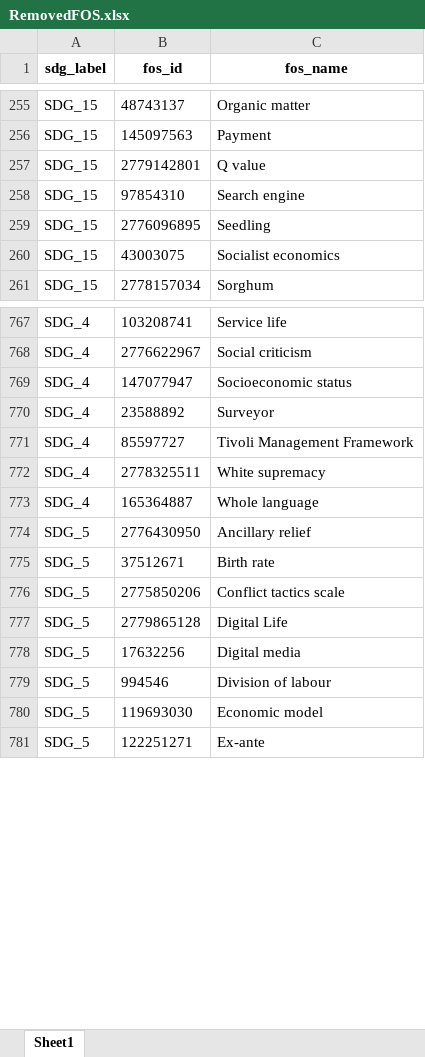
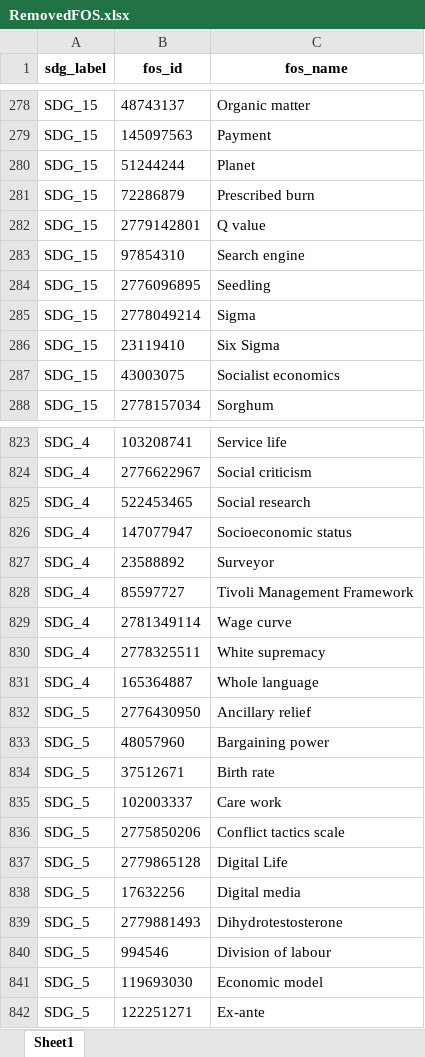
Before and after one commit to TechNote-ai/osdg, an Excel workbook: raw_data/2_remove/RemovedFOS.xlsx, sheet Sheet1, drawn as a sheet; only a part is shown, gaps mark what is left out; values as stored, in another font and other column widths than the file's, no borders; the diff covers the shown part only; the diff names each change by its address in the sheet, - before the commit and + after, or states it on an @@ line.

```diff
--- a/raw_data/2_remove/RemovedFOS.xlsx (sheet Sheet1)
+++ b/raw_data/2_remove/RemovedFOS.xlsx (sheet Sheet1)
+row 280: SDG_15 | 51244244 | Planet
+row 281: SDG_15 | 72286879 | Prescribed burn
+row 285: SDG_15 | 2778049214 | Sigma
+row 286: SDG_15 | 23119410 | Six Sigma
+row 825: SDG_4 | 522453465 | Social research
+row 829: SDG_4 | 2781349114 | Wage curve
+row 833: SDG_5 | 48057960 | Bargaining power
+row 835: SDG_5 | 102003337 | Care work
+row 839: SDG_5 | 2779881493 | Dihydrotestosterone
```
Also changed, not shown: 61 added rows and 8 removed rows elsewhere in this sheet, raw_data/1_replace/ReplacedFOS.xlsx, 14 other files.
